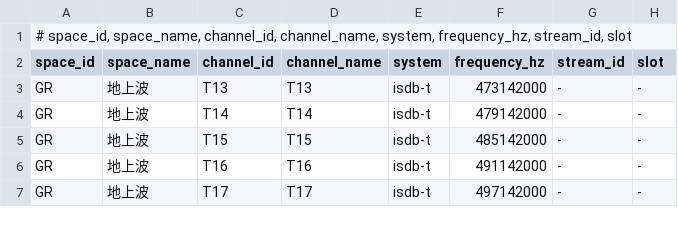
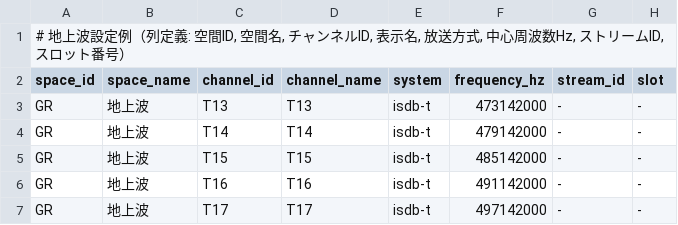
Before and after one commit to Khronos31/BonDriver_Userland, a TSV file: config/channels-ground.example.tsv, drawn as a sheet; only a part is shown.

```diff
--- a/config/channels-ground.example.tsv
+++ b/config/channels-ground.example.tsv
@@ -1,2 +1,2 @@
-# space_id, space_name, channel_id, channel_name, system, frequency_hz, stream_id, slot
+# 地上波設定例（列定義: 空間ID, 空間名, チャンネルID, 表示名, 放送方式, 中心周波数Hz, ストリームID, スロット番号）
 space_id	space_name	channel_id	channel_name	system	frequency_hz	stream_id	slot
```
Also changed, not shown: config/channels-all.example.tsv, config/channels-catv.example.tsv, 5 other files.
